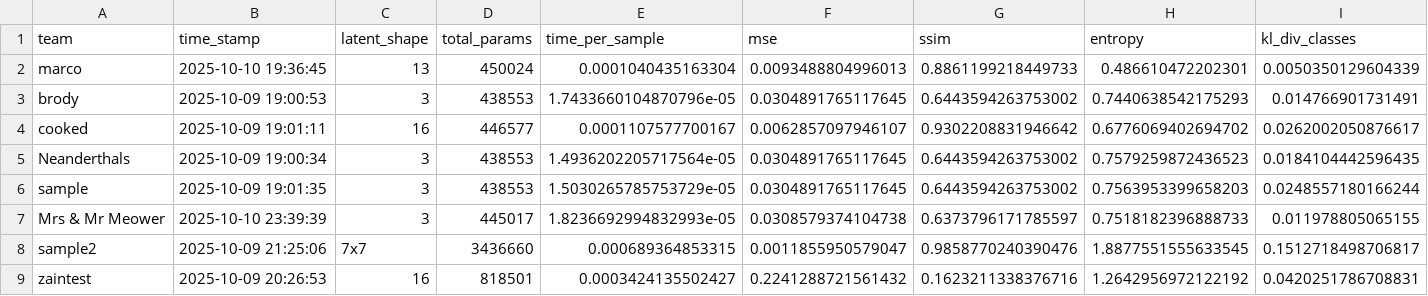
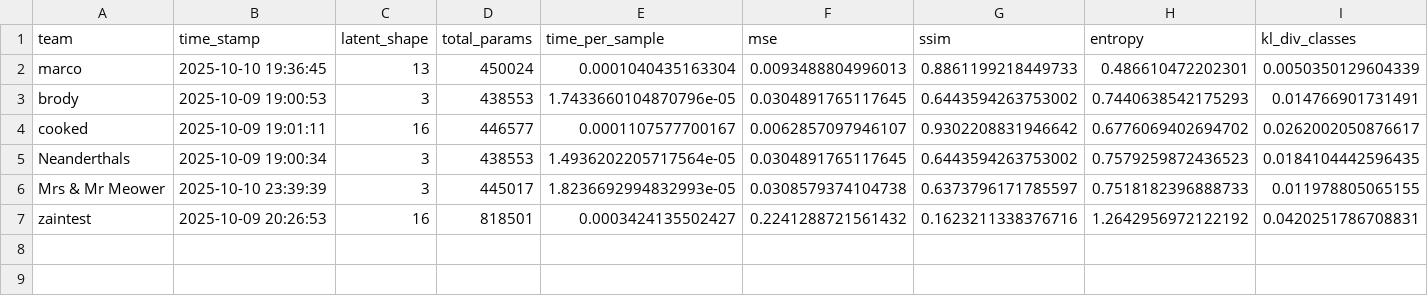
Before and after one commit to dlaieburner/2025-leaderboard, a CSV file: leaderboard.csv, drawn as a sheet; only a part is shown; rows hold the shown columns only; the diff names each change by its address in the sheet, - before the commit and + after, or states it on an @@ line.

Commit message:
removed sample and sample2

```diff
--- a/leaderboard.csv
+++ b/leaderboard.csv
-row 6: sample | 2025-10-09 19:01:35 | 3 | 438553 | 1.5030265785753729e-05 | 0.0304891765117645 | 0.6443594263753002 | 0.7563953399658203 | 0.0248557180166244
-row 8: sample2 | 2025-10-09 21:25:06 | 7x7 | 3436660 | 0.000689364853315 | 0.0011855950579047 | 0.9858770240390476 | 1.8877551555633545 | 0.1512718498706817
```
